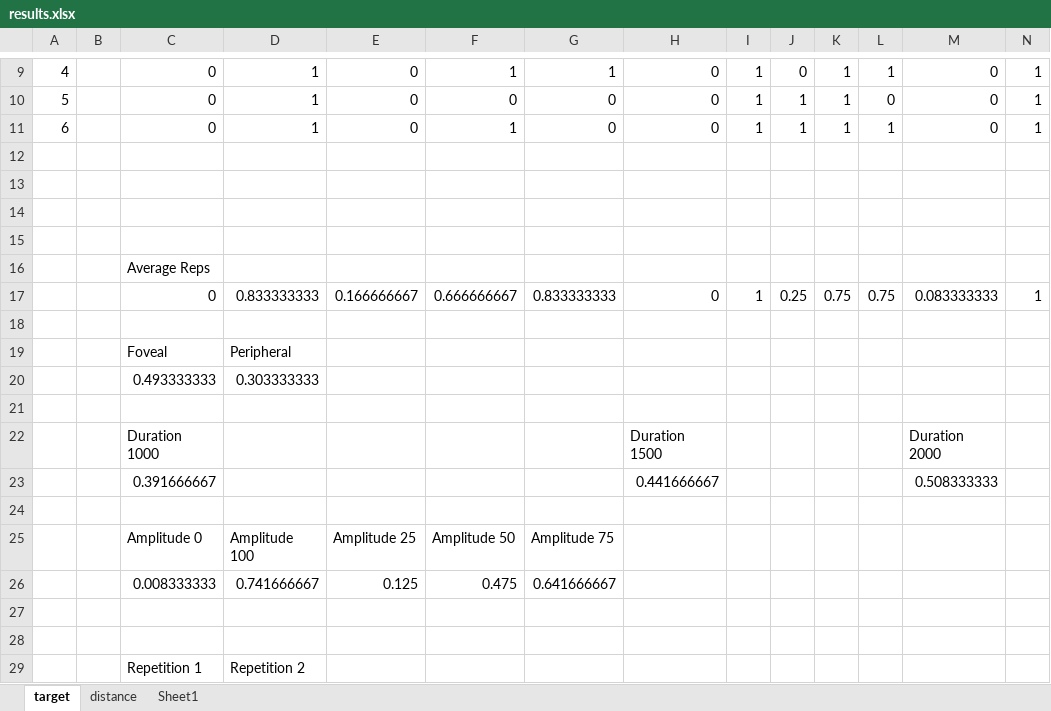
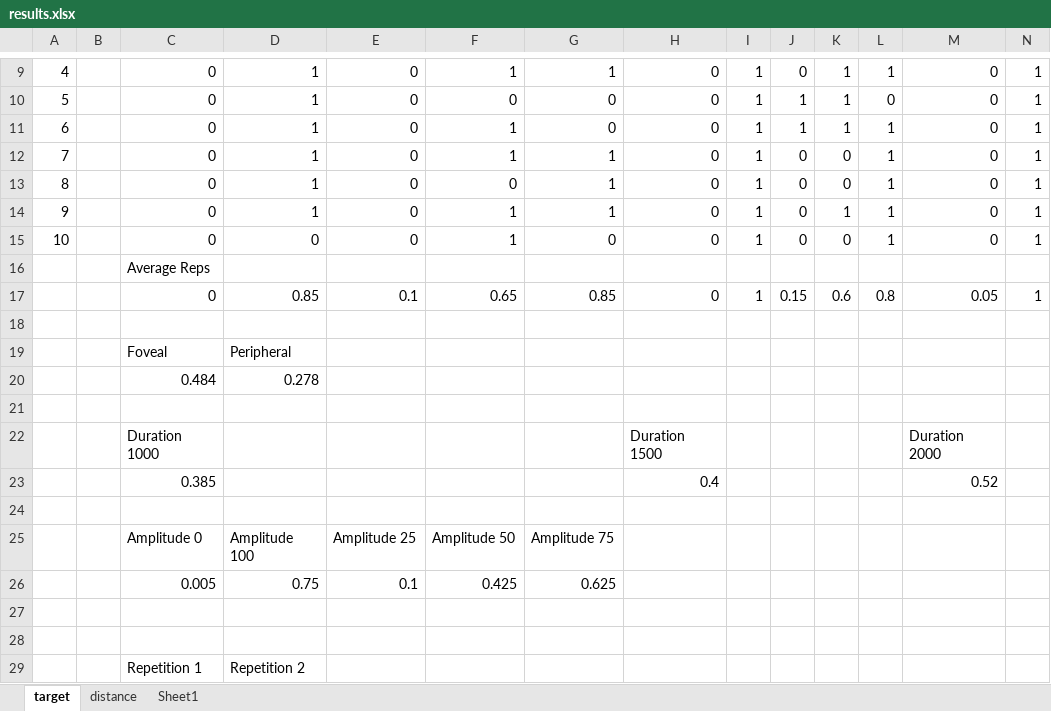
Before and after one commit to PerceptionStudy/Study1, an Excel workbook: Results/results.xlsx, sheet target, drawn as a sheet; only a part is shown, gaps mark what is left out; values as stored, in another font and other column widths than the file's, no borders; charts and pictures and conditional formats not drawn; removed rows and columns are numbered as before the commit, all else as after; rows hold the shown columns only; the diff covers the shown part only; the diff names each change by its address in the sheet, - before the commit and + after, or states it on an @@ line.

```diff
--- a/Results/results.xlsx (sheet target)
+++ b/Results/results.xlsx (sheet target)
-row 12: (empty)
+row 12: 7 |  | 0 | 1 | 0 | 1 | 1 | 0 | 1 | 0 | 0 | 1 | 0 | 1
-row 13: (empty)
+row 13: 8 |  | 0 | 1 | 0 | 0 | 1 | 0 | 1 | 0 | 0 | 1 | 0 | 1
-row 14: (empty)
+row 14: 9 |  | 0 | 1 | 0 | 1 | 1 | 0 | 1 | 0 | 1 | 1 | 0 | 1
-row 15: (empty)
+row 15: 10 |  | 0 | 0 | 0 | 1 | 0 | 0 | 1 | 0 | 0 | 1 | 0 | 1
-row 17:  |  | 0 | 0.833333333 | 0.166666667 | 0.666666667 | 0.833333333 | 0 | 1 | 0.25 | 0.75 | 0.75 | 0.083333333 | 1
+row 17:  |  | 0 | 0.85 | 0.1 | 0.65 | 0.85 | 0 | 1 | 0.15 | 0.6 | 0.8 | 0.05 | 1
-row 20:  |  | 0.493333333 | 0.303333333
+row 20:  |  | 0.484 | 0.278
-row 23:  |  | 0.391666667 |  |  |  |  | 0.441666667 |  |  |  |  | 0.508333333
+row 23:  |  | 0.385 |  |  |  |  | 0.4 |  |  |  |  | 0.52
-row 26:  |  | 0.008333333 | 0.741666667 | 0.125 | 0.475 | 0.641666667
+row 26:  |  | 0.005 | 0.75 | 0.1 | 0.425 | 0.625
```
Also changed, not shown: 32 added rows and 14 removed rows elsewhere in this sheet, sheet distance, charts or pictures.
